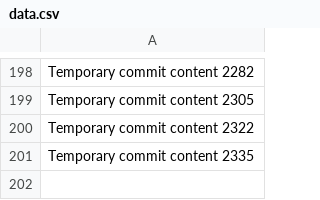
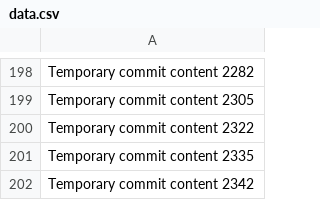
Before and after one commit to bollocksjunir/forty, a CSV file: edt/data.csv, drawn as a sheet; only a part is shown, gaps mark what is left out.

```diff
--- a/edt/data.csv
+++ b/edt/data.csv
@@ -201 +201,2 @@ Temporary commit content 2322
 Temporary commit content 2335
+Temporary commit content 2342
```
